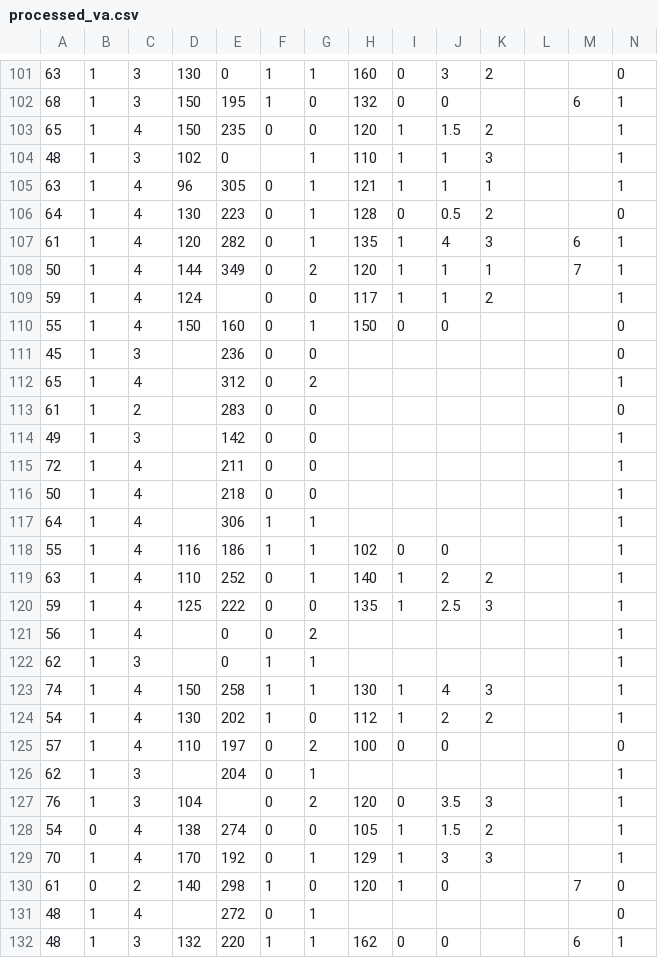
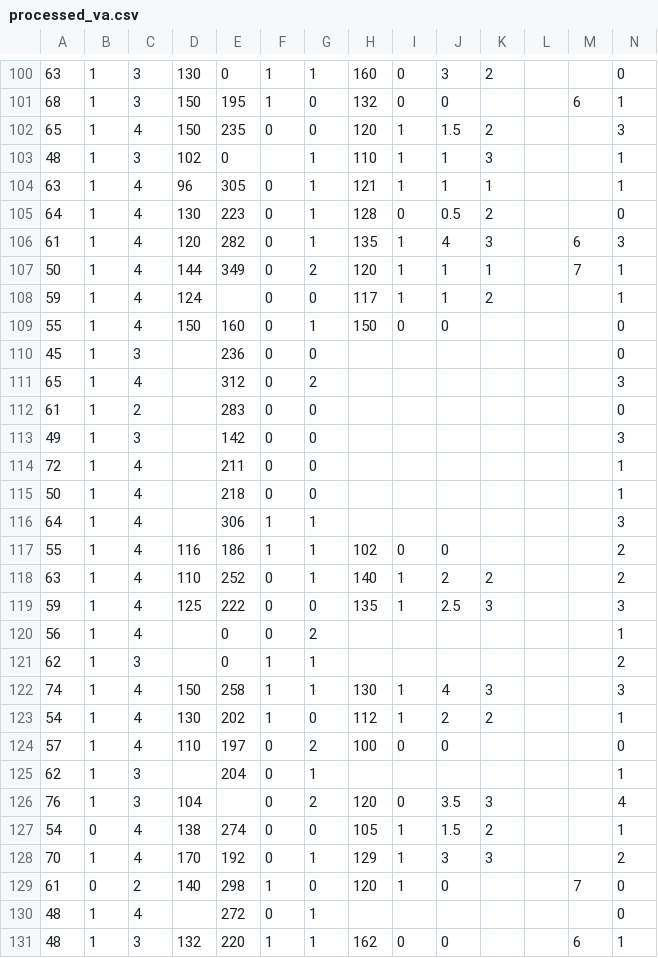
Before and after one commit to packetrat/heart-attack-data, a CSV file: processed_va.csv, drawn as a sheet; only a part is shown, gaps mark what is left out; addresses are those after the commit; the diff covers the shown part only; the diff names each change by its address in the sheet, - before the commit and + after, or states it on an @@ line.

```diff
--- a/processed_va.csv
+++ b/processed_va.csv
-N102: 1
+N102: 3
-N106: 1
+N106: 3
-N111: 1
+N111: 3
-N113: 1
+N113: 3
-N116: 1
+N116: 3
-N117:N118: 1
+N117:N118: 2
-N119: 1
+N119: 3
-N121: 1
+N121: 2
-N122: 1
+N122: 3
-N126: 1
+N126: 4
-N128: 1
+N128: 2
```
Also changed, not shown: 1 removed row and 81 edited cells elsewhere in this file, 3 other files.
